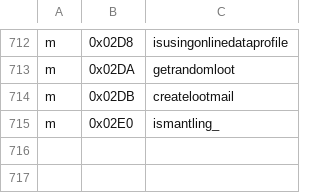
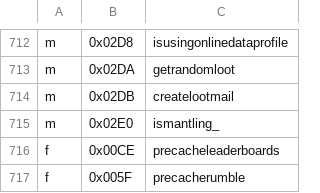
Before and after one commit to Avexiis/OpenRTM, a TSV file: app/src/main/resources/openrtm/cod/iw4-builtins.tsv, drawn as a sheet; only a part is shown, gaps mark what is left out; the diff names each change by its address in the sheet, - before the commit and + after, or states it on an @@ line.

```diff
--- a/app/src/main/resources/openrtm/cod/iw4-builtins.tsv
+++ b/app/src/main/resources/openrtm/cod/iw4-builtins.tsv
+row 716: f | 0x00CE | precacheleaderboards
+row 717: f | 0x005F | precacherumble
```
Also changed, not shown: app/src/main/resources/openrtm/cod/iw4-stock-calls.tsv, 5 other files.
